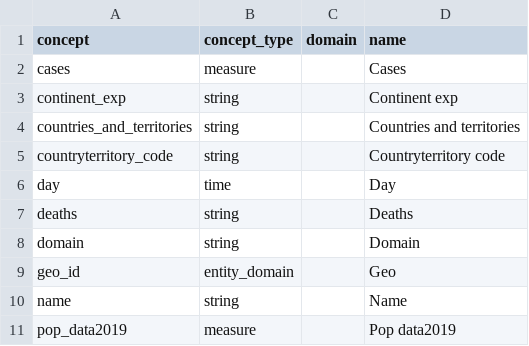
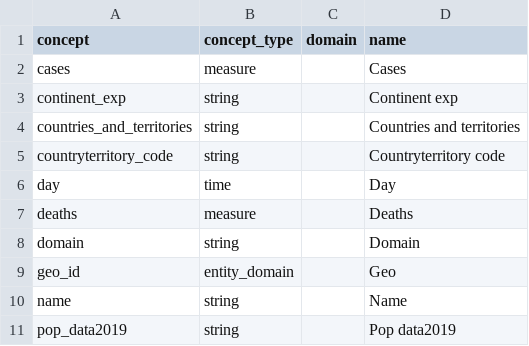
Before and after one commit to abdullahi4/ddf--ecdc--covid_19_geographic_distribution, a CSV file: ddf--concepts.csv, drawn as a sheet.

```diff
--- a/ddf--concepts.csv
+++ b/ddf--concepts.csv
@@ -6,3 +6,3 @@ countryterritory_code,string,,Countryterritory code
 day,time,,Day
-deaths,string,,Deaths
+deaths,measure,,Deaths
 domain,string,,Domain
@@ -10,2 +10,2 @@ geo_id,entity_domain,,Geo
 name,string,,Name
-pop_data2019,measure,,Pop data2019
+pop_data2019,string,,Pop data2019
```
Also changed, not shown: ddf--entities--geo_id.csv, 3 other files.
